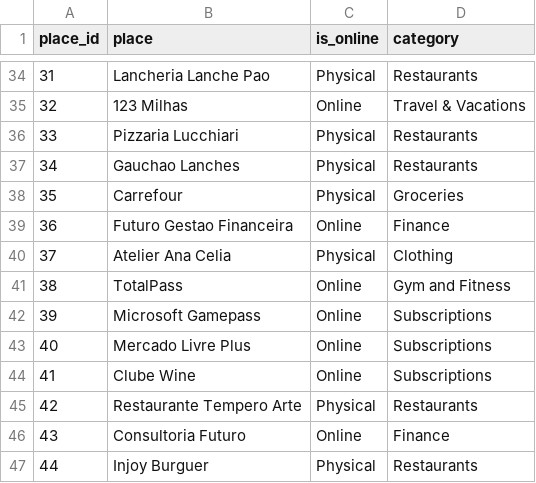
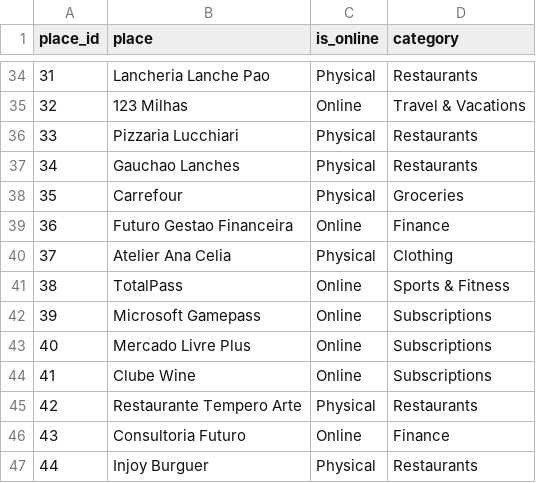
Before and after one commit to 03felipesampaio/personal-finance-analysis, a CSV file: personal_finance_analysis/seeds/places.csv, drawn as a sheet; only a part is shown, gaps mark what is left out; the diff covers the shown part only.

```diff
--- a/personal_finance_analysis/seeds/places.csv
+++ b/personal_finance_analysis/seeds/places.csv
@@ -40,3 +40,3 @@ place_id,place,is_online,category
 37,Atelier Ana Celia,Physical,Clothing
-38,TotalPass,Online,Gym and Fitness
+38,TotalPass,Online,Sports & Fitness
 39,Microsoft Gamepass,Online,Subscriptions
```
Also changed, not shown: 42 added rows elsewhere in this file, personal_finance_analysis/seeds/categories.csv, personal_finance_analysis/seeds/description_patterns.csv.
